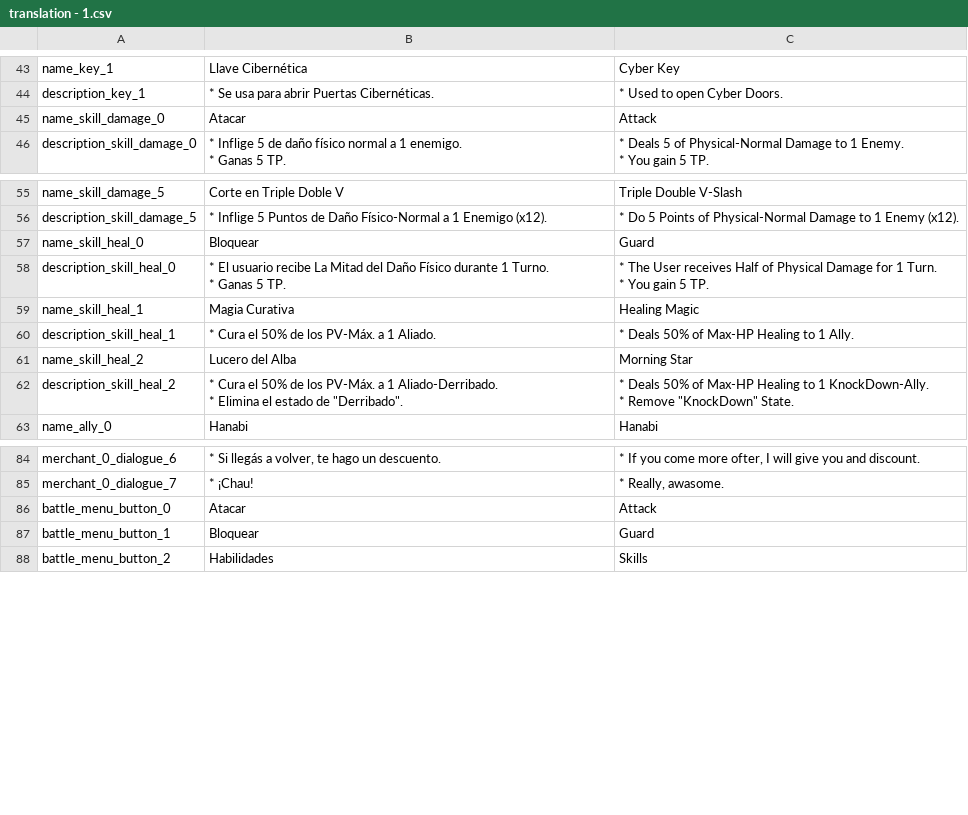
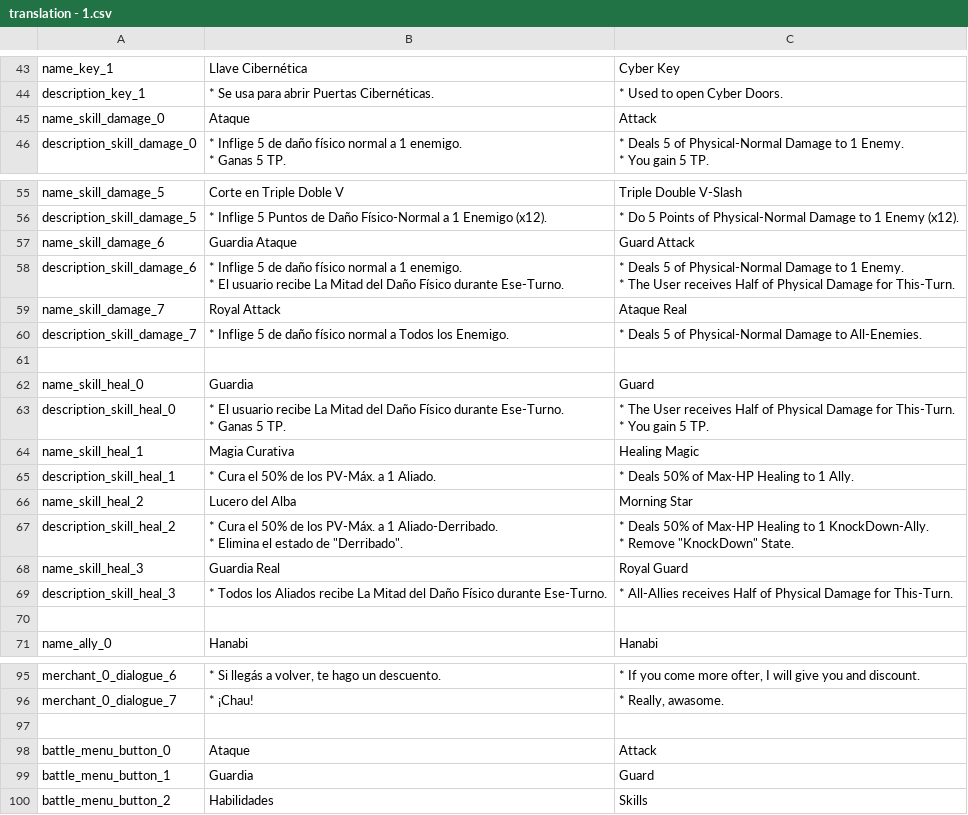
Before and after one commit to Odnucaf3/Quick-Deltarune, a CSV file: Translations/translation - 1.csv, drawn as a sheet; only a part is shown, gaps mark what is left out; the diff covers the shown part only.

Commit message:
Cambios Menores antes de Cambios Mayores
Nuevo:
* Estado Veneno y estado Hackeado.
* Ataques que seleccionan a todos los enemigos ó Aliados.

Siguiente:
Voy a Crear una Clase PartyMember_Serializable para antes y después de  las batallas para tener una copia exacta del jugador y enemigos antes y después de entrar en batalla.

```diff
--- a/Translations/translation - 1.csv
+++ b/Translations/translation - 1.csv
@@ -112,3 +112,3 @@ name_key_1,Llave Cibernética,Cyber Key
 description_key_1,* Se usa para abrir Puertas Cibernéticas.,* Used to open Cyber Doors.
-name_skill_damage_0,Atacar,Attack
+name_skill_damage_0,Ataque,Attack
 description_skill_damage_0,"* Inflige 5 de daño físico normal a 1 enemigo.
@@ -128,6 +128,13 @@ name_skill_damage_5,Corte en Triple Doble V,Triple Double V-Slash
 description_skill_damage_5,* Inflige 5 Puntos de Daño Físico-Normal a 1 Enemigo (x12).,* Do 5 Points of Physical-Normal Damage to 1 Enemy (x12).
-name_skill_heal_0,Bloquear,Guard
-description_skill_heal_0,"* El usuario recibe La Mitad del Daño Físico durante 1 Turno.
- * Ganas 5 TP.","* The User receives Half of Physical Damage for 1 Turn.
-* You gain 5 TP."
+name_skill_damage_6,Guardia Ataque,Guard Attack
+description_skill_damage_6,"* Inflige 5 de daño físico normal a 1 enemigo.
+* El usuario recibe La Mitad del Daño Físico durante Ese-Turno.","* Deals 5 of Physical-Normal Damage to 1 Enemy.
+* The User receives Half of Physical Damage for This-Turn."
+name_skill_damage_7,Royal Attack,Ataque Real
+description_skill_damage_7,* Inflige 5 de daño físico normal a Todos los Enemigo.,* Deals 5 of Physical-Normal Damage to All-Enemies.
+,,
+name_skill_heal_0,Guardia,Guard
+description_skill_heal_0,"* El usuario recibe La Mitad del Daño Físico durante Ese-Turno.
+* Ganas 5 TP.","* The User receives Half of Physical Damage for This-Turn.
+* You gain 5 TP."
 name_skill_heal_1,Magia Curativa,Healing Magic
@@ -138,2 +145,5 @@ description_skill_heal_2,"* Cura el 50% de los PV-Máx. a 1 Aliado-Derribado.
 * Remove ""KnockDown"" State."
+name_skill_heal_3,Guardia Real,Royal Guard
+description_skill_heal_3,* Todos los Aliados recibe La Mitad del Daño Físico durante Ese-Turno.,* All-Allies receives Half of Physical Damage for This-Turn.
+,,
 name_ally_0,Hanabi,Hanabi
@@ -167,4 +180,5 @@ merchant_0_dialogue_6,"* Si llegás a volver, te hago un descuento.","* If you c
 merchant_0_dialogue_7,* ¡Chau!,"* Really, awasome."
-battle_menu_button_0,Atacar,Attack
-battle_menu_button_1,Bloquear,Guard
+,,
+battle_menu_button_0,Ataque,Attack
+battle_menu_button_1,Guardia,Guard
 battle_menu_button_2,Habilidades,Skills
```
Also changed, not shown: 8 added rows elsewhere in this file, 35 other files.
